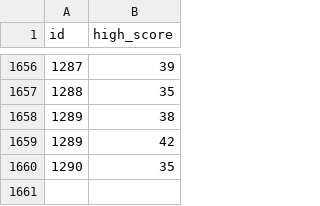
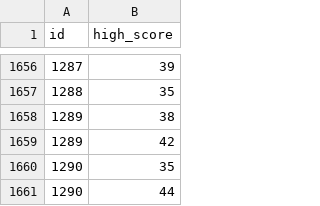
Before and after one commit to NadimGhaznavi/snake-web, a CSV file: reports/data/run-scores.csv, drawn as a sheet; only a part is shown, gaps mark what is left out; the diff names each change by its address in the sheet, - before the commit and + after, or states it on an @@ line.

Commit message:
Update experiment status and reports

```diff
--- a/reports/data/run-scores.csv
+++ b/reports/data/run-scores.csv
+row 1661: 1290 | 44
```
Also changed, not shown: 4 other files.
